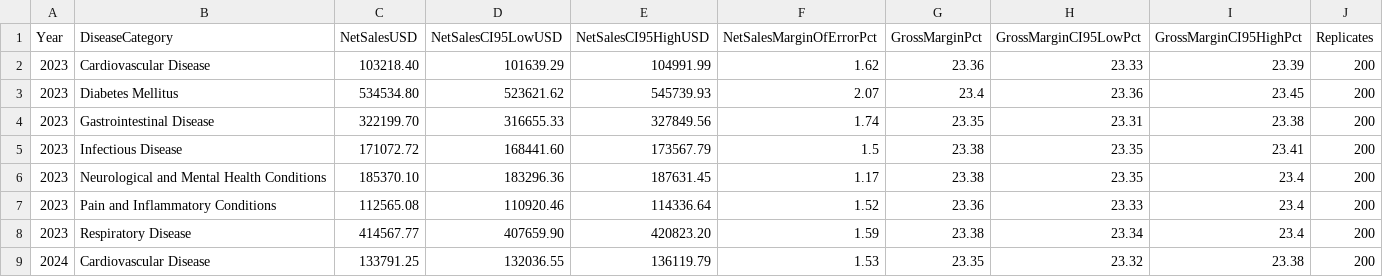
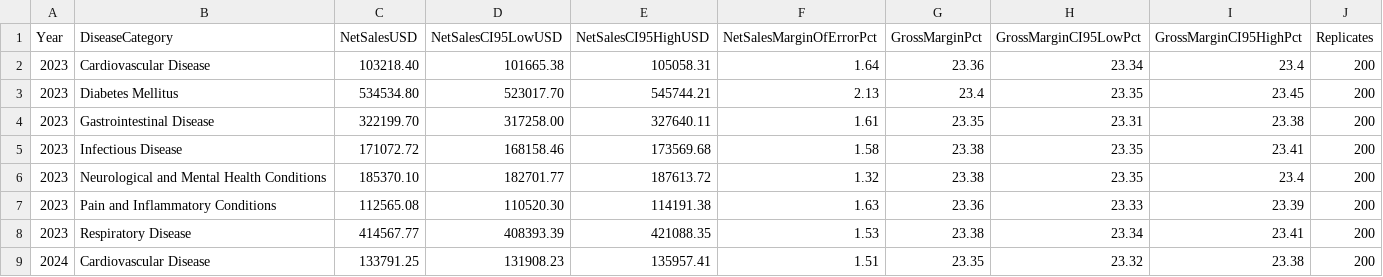
Before and after one commit to axbeerah/ida_project, a CSV file: exports/kpi_confidence_intervals.csv, drawn as a sheet; only a part is shown; the diff covers the shown part only.

```diff
--- a/exports/kpi_confidence_intervals.csv
+++ b/exports/kpi_confidence_intervals.csv
@@ -1,9 +1,9 @@
 Year,DiseaseCategory,NetSalesUSD,NetSalesCI95LowUSD,NetSalesCI95HighUSD,NetSalesMarginOfErrorPct,GrossMarginPct,GrossMarginCI95LowPct,GrossMarginCI95HighPct,Replicates
-2023,Cardiovascular Disease,103218.40,101639.29,104991.99,1.62,23.36,23.33,23.39,200
-2023,Diabetes Mellitus,534534.80,523621.62,545739.93,2.07,23.4,23.36,23.45,200
-2023,Gastrointestinal Disease,322199.70,316655.33,327849.56,1.74,23.35,23.31,23.38,200
-2023,Infectious Disease,171072.72,168441.60,173567.79,1.5,23.38,23.35,23.41,200
-2023,Neurological and Mental Health Conditions,185370.10,183296.36,187631.45,1.17,23.38,23.35,23.4,200
-2023,Pain and Inflammatory Conditions,112565.08,110920.46,114336.64,1.52,23.36,23.33,23.4,200
-2023,Respiratory Disease,414567.77,407659.90,420823.20,1.59,23.38,23.34,23.4,200
-2024,Cardiovascular Disease,133791.25,132036.55,136119.79,1.53,23.35,23.32,23.38,200
+2023,Cardiovascular Disease,103218.40,101665.38,105058.31,1.64,23.36,23.34,23.4,200
+2023,Diabetes Mellitus,534534.80,523017.70,545744.21,2.13,23.4,23.35,23.45,200
+2023,Gastrointestinal Disease,322199.70,317258.00,327640.11,1.61,23.35,23.31,23.38,200
+2023,Infectious Disease,171072.72,168158.46,173569.68,1.58,23.38,23.35,23.41,200
+2023,Neurological and Mental Health Conditions,185370.10,182701.77,187613.72,1.32,23.38,23.35,23.4,200
+2023,Pain and Inflammatory Conditions,112565.08,110520.30,114191.38,1.63,23.36,23.33,23.39,200
+2023,Respiratory Disease,414567.77,408393.39,421088.35,1.53,23.38,23.34,23.41,200
+2024,Cardiovascular Disease,133791.25,131908.23,135957.41,1.51,23.35,23.32,23.38,200
```
Also changed, not shown: 43 edited cells elsewhere in this file, exports/q1_sales_trend.csv, exports/q3_unmet_vs_stockouts.csv, 4 other files.
